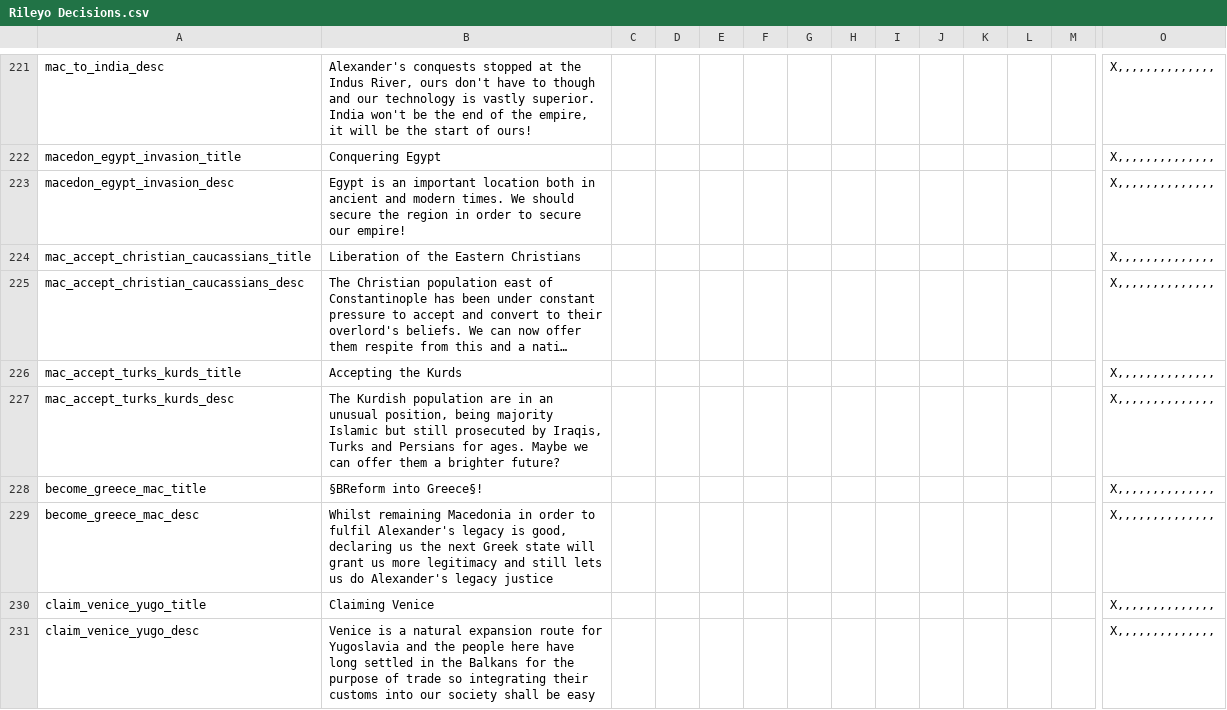
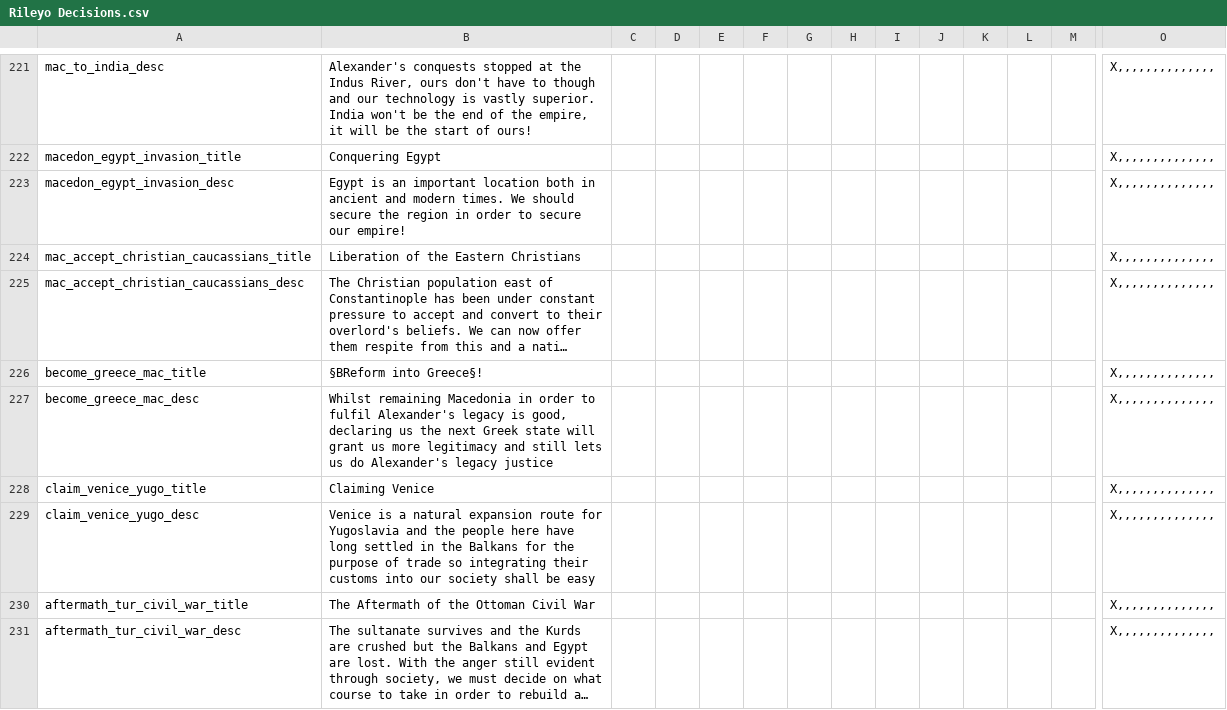
Before and after one commit to LZ22-Paradox/AB-DOD-MP, a CSV file: localisation/Rileyo Decisions.csv, drawn as a sheet; only a part is shown, gaps mark what is left out; the shorter side is filled out with more unchanged rows; long unchanged cells end in …; removed rows and columns are numbered as before the commit, all else as after; rows hold the shown columns only; the diff covers the shown part only; the diff names each change by its address in the sheet, - before the commit and + after, or states it on an @@ line.

```diff
--- a/localisation/Rileyo Decisions.csv
+++ b/localisation/Rileyo Decisions.csv
-row 226: mac_accept_turks_kurds_title | Accepting the Kurds |  |  |  |  |  |  |  |  |  |  |  | X,,,,,,,,,,,,,,
-row 227: mac_accept_turks_kurds_desc | The Kurdish population are in an unusual position, being majority Islamic but still prosecuted by Iraqis, Turks and Persians for ages. Maybe we can offer them a brighter future? |  |  |  |  |  |  |  |  |  |  |  | X,,,,,,,,,,,,,,
```
Also changed, not shown: 48 added rows elsewhere in this file, localisation/Rileyo Events.csv, localisation/Rileyo Modifiers.csv, 16 other files.
